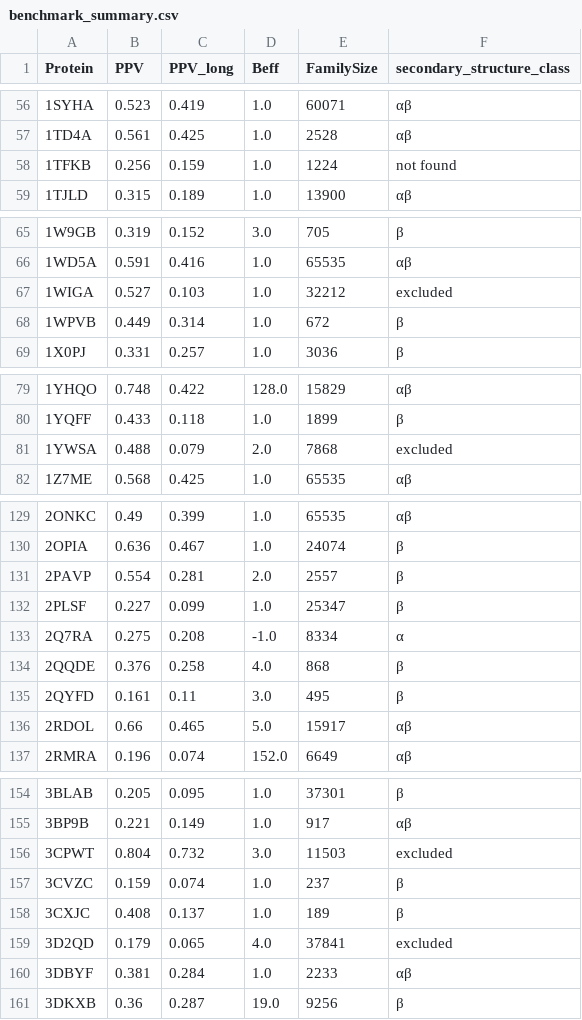
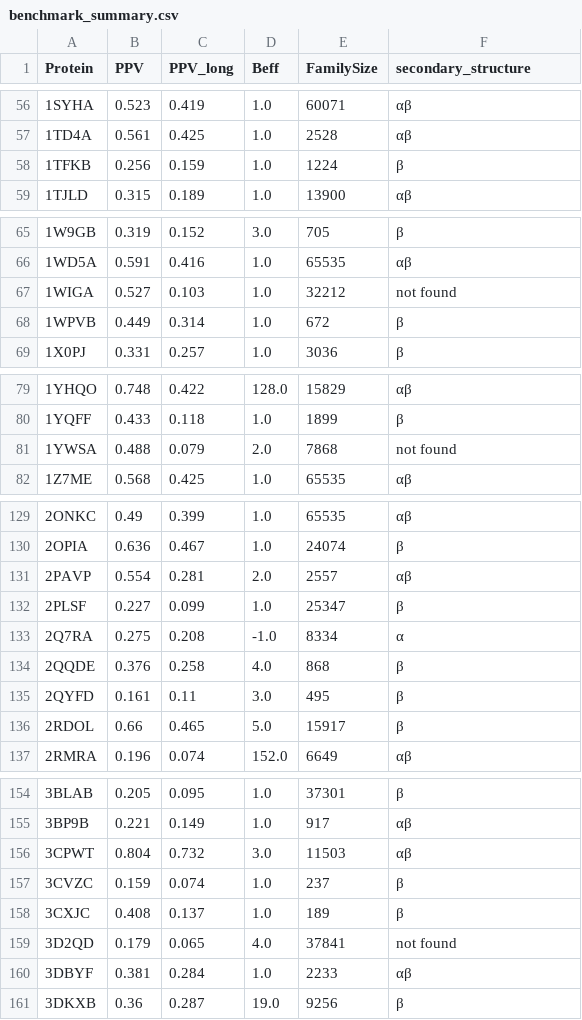
Before and after one commit to smungur/PconsC3, a CSV file: csv/benchmark_summary.csv, drawn as a sheet; only a part is shown, gaps mark what is left out; the diff covers the shown part only.

Commit message:
Refine structure classification of protein

```diff
--- a/csv/benchmark_summary.csv
+++ b/csv/benchmark_summary.csv
@@ -1 +1 @@
-Protein,PPV,PPV_long,Beff,FamilySize,secondary_structure_class
+Protein,PPV,PPV_long,Beff,FamilySize,secondary_structure
@@ -57,3 +57,3 @@ Protein,PPV,PPV_long,Beff,FamilySize,secondary_structure_class
 1TD4A,0.561,0.425,1.0,2528,αβ
-1TFKB,0.256,0.159,1.0,1224,not found
+1TFKB,0.256,0.159,1.0,1224,β
 1TJLD,0.315,0.189,1.0,13900,αβ
@@ -66,3 +66,3 @@ Protein,PPV,PPV_long,Beff,FamilySize,secondary_structure_class
 1WD5A,0.591,0.416,1.0,65535,αβ
-1WIGA,0.527,0.103,1.0,32212,excluded
+1WIGA,0.527,0.103,1.0,32212,not found
 1WPVB,0.449,0.314,1.0,672,β
@@ -80,3 +80,3 @@ Protein,PPV,PPV_long,Beff,FamilySize,secondary_structure_class
 1YQFF,0.433,0.118,1.0,1899,β
-1YWSA,0.488,0.079,2.0,7868,excluded
+1YWSA,0.488,0.079,2.0,7868,not found
 1Z7ME,0.568,0.425,1.0,65535,αβ
@@ -130,3 +130,3 @@ Protein,PPV,PPV_long,Beff,FamilySize,secondary_structure_class
 2OPIA,0.636,0.467,1.0,24074,β
-2PAVP,0.554,0.281,2.0,2557,β
+2PAVP,0.554,0.281,2.0,2557,αβ
 2PLSF,0.227,0.099,1.0,25347,β
@@ -135,3 +135,3 @@ Protein,PPV,PPV_long,Beff,FamilySize,secondary_structure_class
 2QYFD,0.161,0.11,3.0,495,β
-2RDOL,0.66,0.465,5.0,15917,αβ
+2RDOL,0.66,0.465,5.0,15917,β
 2RMRA,0.196,0.074,152.0,6649,αβ
@@ -155,6 +155,6 @@ Protein,PPV,PPV_long,Beff,FamilySize,secondary_structure_class
 3BP9B,0.221,0.149,1.0,917,αβ
-3CPWT,0.804,0.732,3.0,11503,excluded
+3CPWT,0.804,0.732,3.0,11503,αβ
 3CVZC,0.159,0.074,1.0,237,β
 3CXJC,0.408,0.137,1.0,189,β
-3D2QD,0.179,0.065,4.0,37841,excluded
+3D2QD,0.179,0.065,4.0,37841,not found
 3DBYF,0.381,0.284,1.0,2233,αβ
```
Also changed, not shown: 12 edited cells elsewhere in this file, 1 other file.
